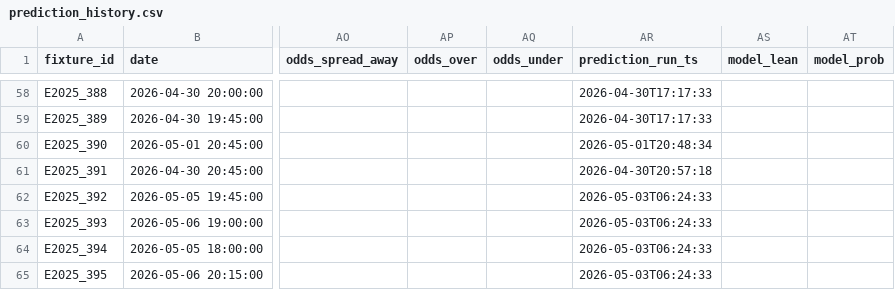
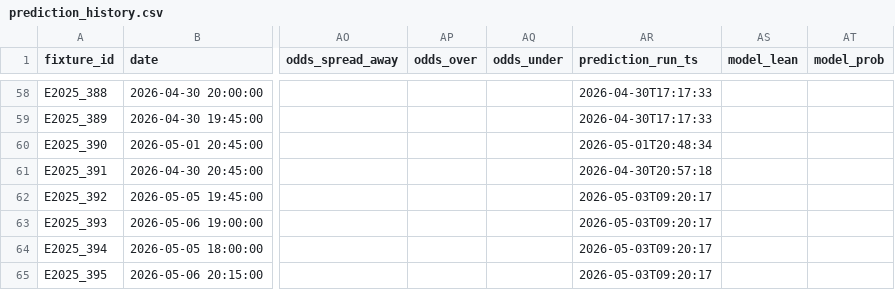
Before and after one commit to edmundped/football_predictor, a CSV file: data/prediction_history.csv, drawn as a sheet; only a part is shown, gaps mark what is left out; the diff covers the shown part only; the diff names each change by its address in the sheet, - before the commit and + after, or states it on an @@ line.

```diff
--- a/data/prediction_history.csv
+++ b/data/prediction_history.csv
-AR62:AR65 (prediction_run_ts): 2026-05-03T06:24:33
+AR62:AR65 (prediction_run_ts): 2026-05-03T09:20:17
```
Also changed, not shown: 77 edited cells elsewhere in this file, docs/predictions.csv, 1 other file.
